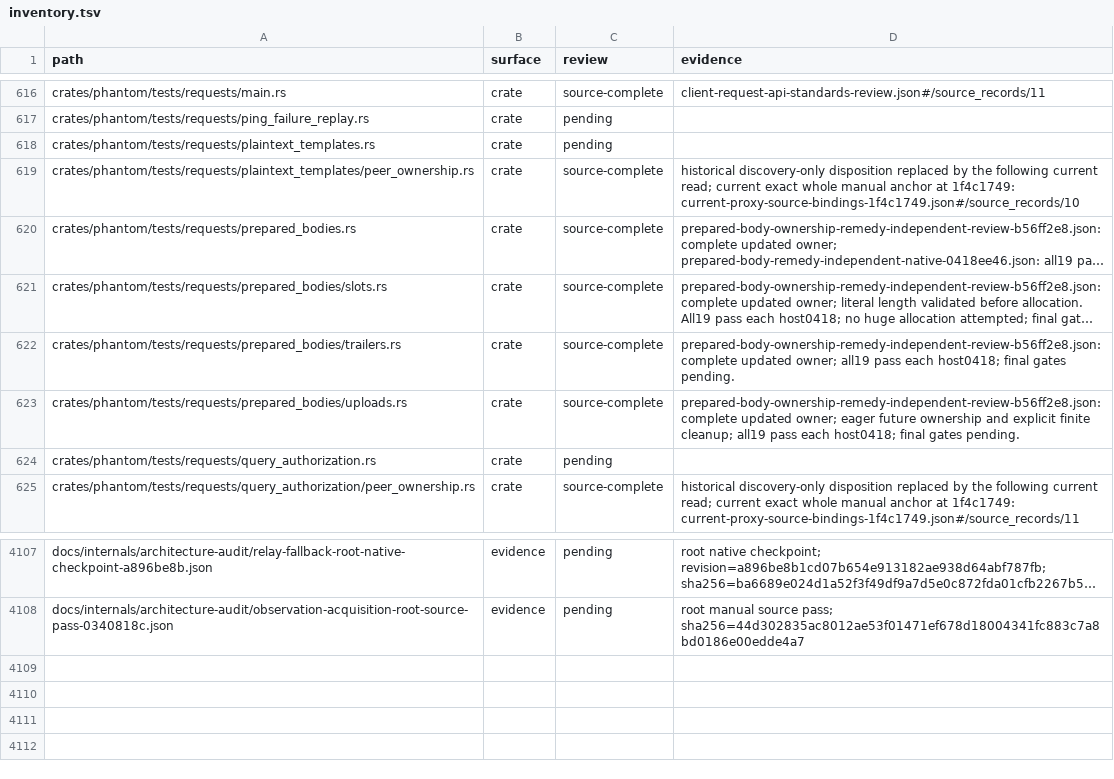
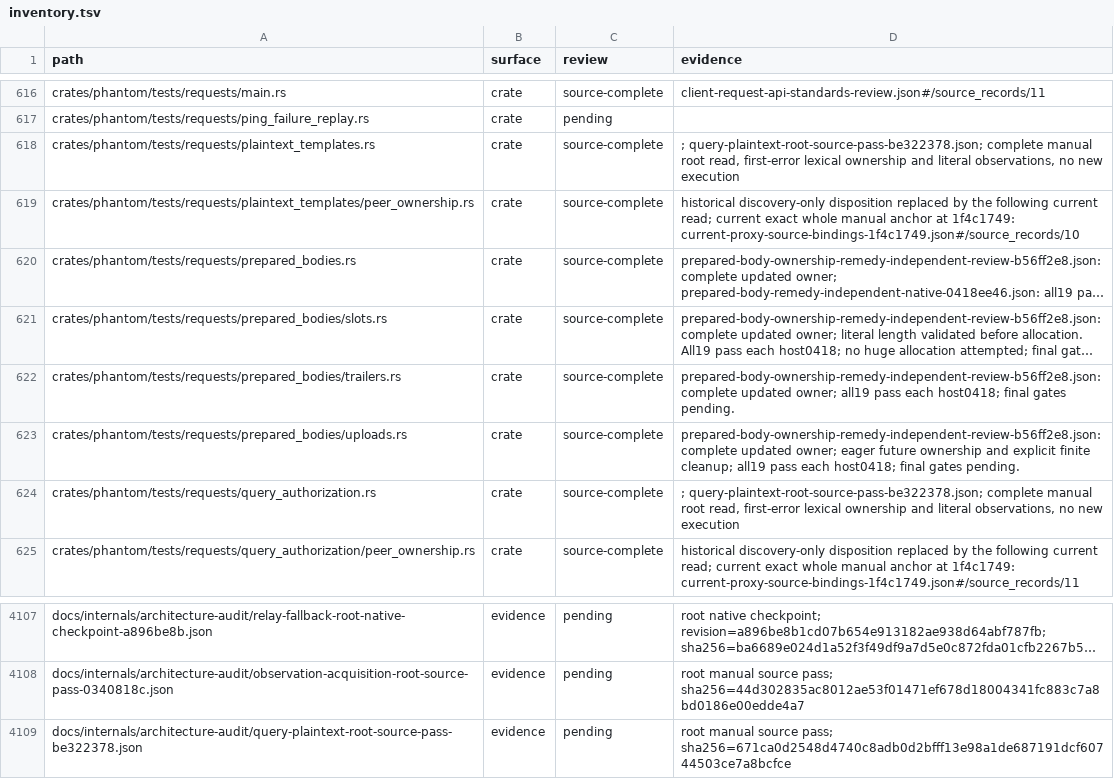
Before and after one commit to bywayhq/phantom, a TSV file: docs/internals/architecture-audit/inventory.tsv, drawn as a sheet; only a part is shown, gaps mark what is left out; long unchanged cells end in …; the diff names each change by its address in the sheet, - before the commit and + after, or states it on an @@ line.

Commit message:
docs(audit): review query and plaintext request test owners

```diff
--- a/docs/internals/architecture-audit/inventory.tsv
+++ b/docs/internals/architecture-audit/inventory.tsv
-C618 (review): pending
+C618 (review): source-complete
-D618 (evidence): (empty)
+D618 (evidence): ; query-plaintext-root-source-pass-be322378.json; complete manual root read, first-error lexical ownership and literal observations, no new execution
-C624 (review): pending
+C624 (review): source-complete
-D624 (evidence): (empty)
+D624 (evidence): ; query-plaintext-root-source-pass-be322378.json; complete manual root read, first-error lexical ownership and literal observations, no new execution
+row 4109: docs/internals/architecture-audit/query-plaintext-root-source-pass-be322378.json | evidence | pending | root manual source pass; sha256=671ca0d2548d4740c8adb0d2bfff13e98a1de687191dcf60744503ce7a8bcfce
```
Also changed, not shown: 2 other files.
